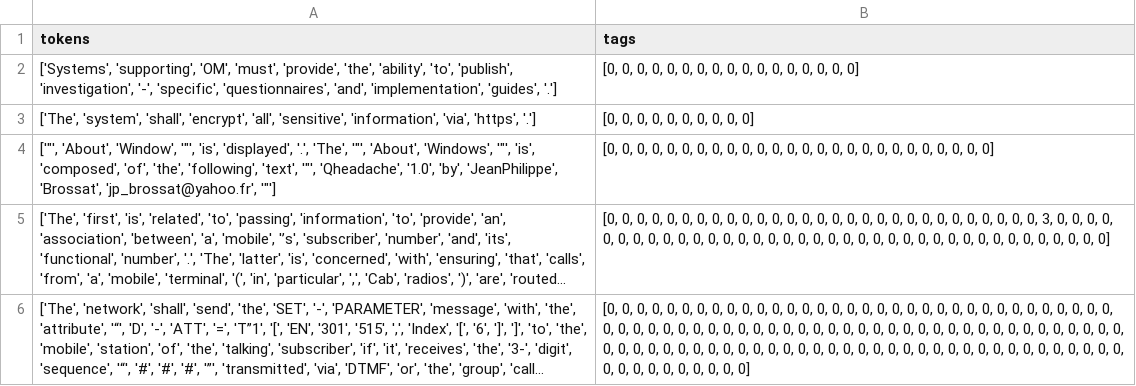
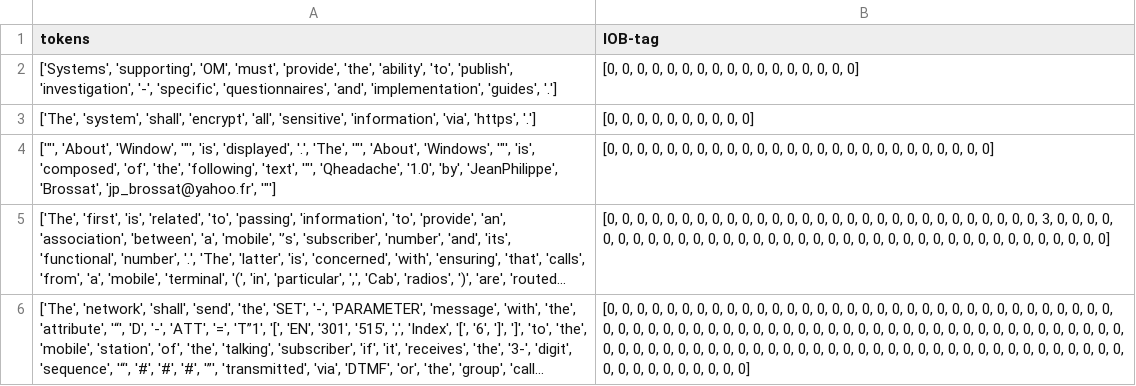
Before and after one commit to RayWP/pfsa-id, a CSV file: corpus-raymond/usecase-test-hf.csv, drawn as a sheet; only a part is shown; long unchanged cells end in ….

```diff
--- a/corpus-raymond/usecase-test-hf.csv
+++ b/corpus-raymond/usecase-test-hf.csv
@@ -1,2 +1,2 @@
-tokens,tags
+tokens,IOB-tag
 "['Systems', 'supporting', 'OM', 'must', 'provide', 'the', 'ability', 'to', 'publish', 'investigation', '-', 'specific', 'questionnaires', 'and', 'implementation', 'guides', '.']","[0, 0, 0, 0, 0, 0, 0, 0, 0, 0, 0, 0, 0, 0, 0, 0, 0]"
```
Also changed, not shown: corpus-raymond/usecase-train-hf.csv, corpus-raymond/usecase-val-hf.csv, 1 other file.
